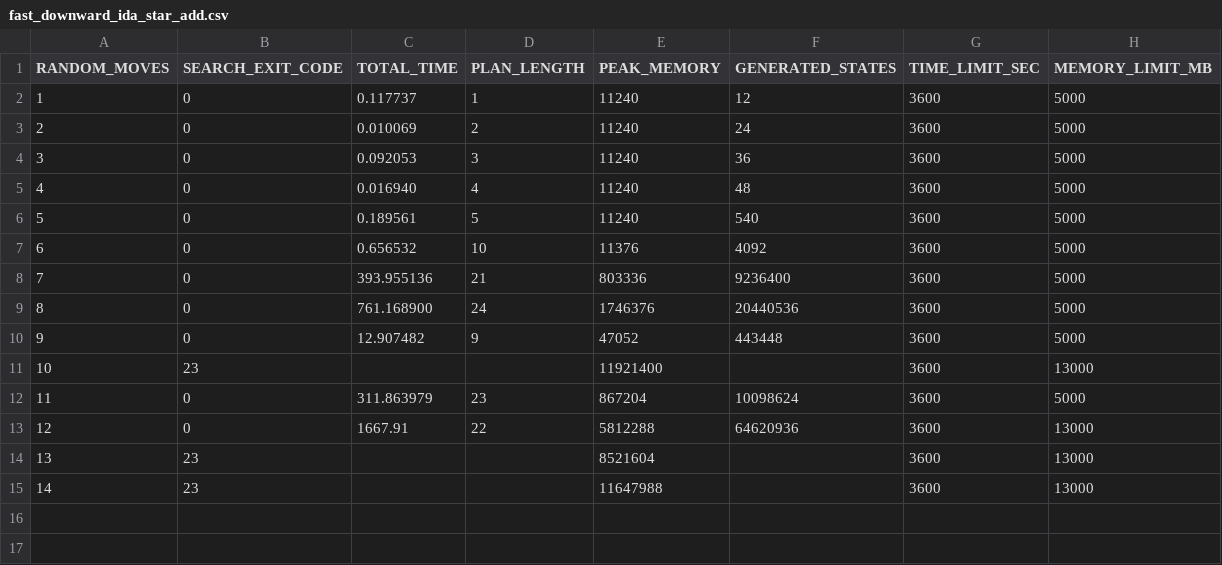
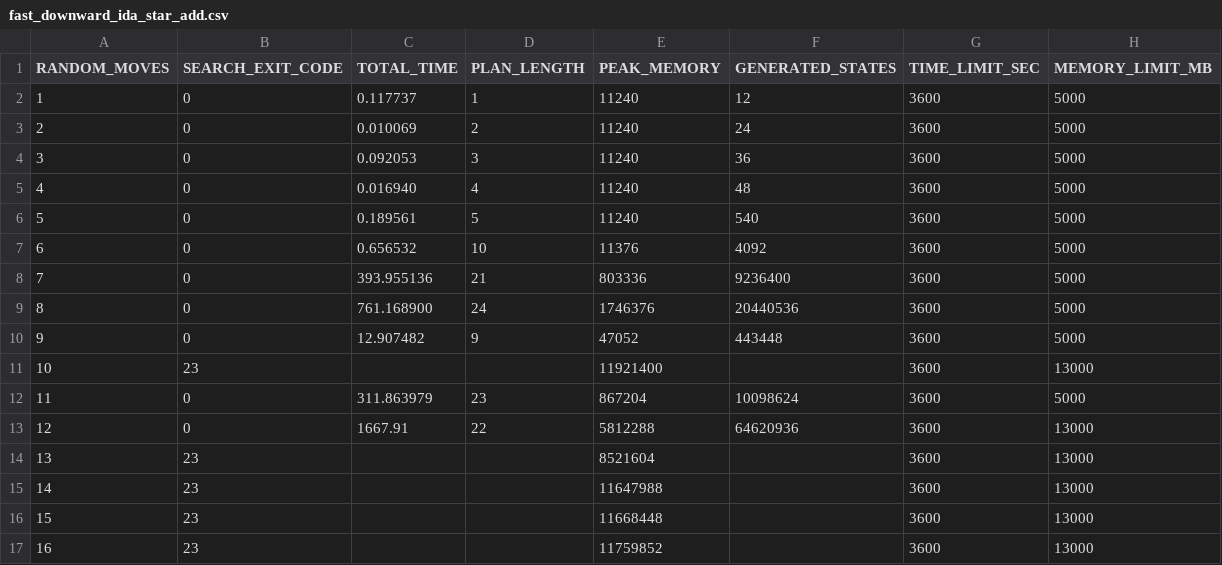
Before and after one commit to simonescaccia/Rubiks-Cube-planners-comparison, a CSV file: results/fast_downward_ida_star_add.csv, drawn as a sheet.

Commit message:
plot results

```diff
--- a/results/fast_downward_ida_star_add.csv
+++ b/results/fast_downward_ida_star_add.csv
@@ -15 +15,3 @@ RANDOM_MOVES,SEARCH_EXIT_CODE,TOTAL_TIME,PLAN_LENGTH,PEAK_MEMORY,GENERATED_STATE
 14,23,,,11647988,,3600,13000
+15,23,,,11668448,,3600,13000
+16,23,,,11759852,,3600,13000
```
Also changed, not shown: results/fast_downward_ida_star_ff.csv, results/fast_downward_ida_star_hmax.csv, 9 other files.
